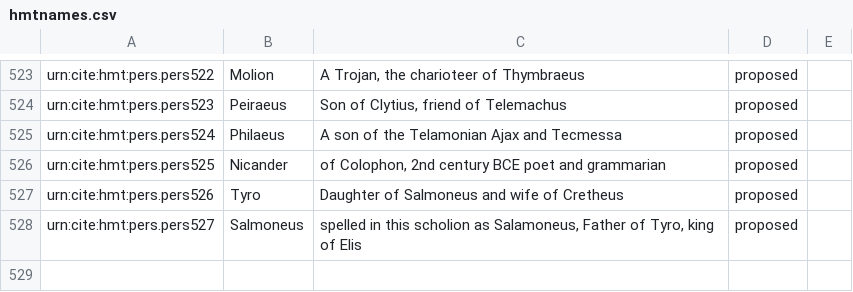
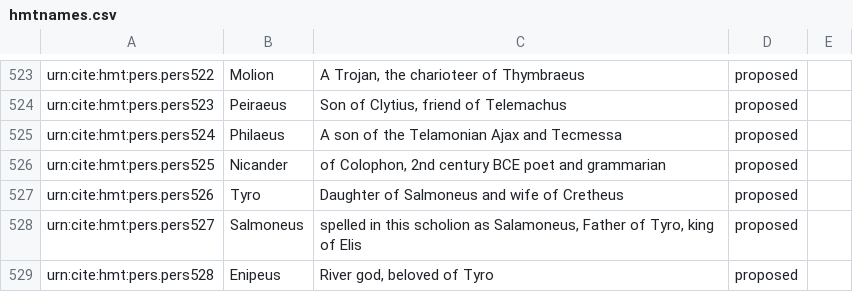
Before and after one commit to homermultitext/hmt-authlists, a CSV file: data/hmtnames.csv, drawn as a sheet; only a part is shown, gaps mark what is left out; the diff names each change by its address in the sheet, - before the commit and + after, or states it on an @@ line.

Commit message:
Update hmtnames.csv
added Enipeus

```diff
--- a/data/hmtnames.csv
+++ b/data/hmtnames.csv
+row 529: urn:cite:hmt:pers.pers528 | Enipeus | River god, beloved of Tyro | proposed
```
